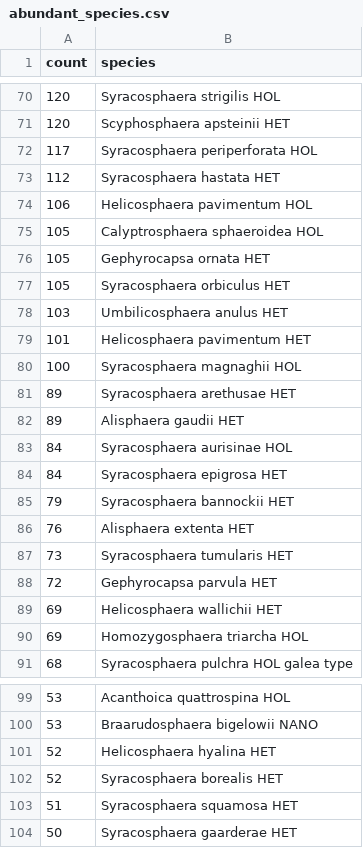
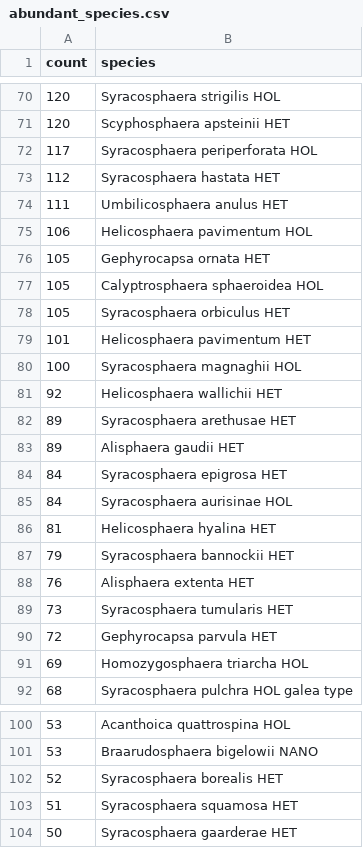
Before and after one commit to nanophyto/CASCADE, a CSV file: data/output/abundant_species.csv, drawn as a sheet; only a part is shown, gaps mark what is left out; the diff covers the shown part only.

```diff
--- a/data/output/abundant_species.csv
+++ b/data/output/abundant_species.csv
@@ -73,13 +73,15 @@ count,species
 112,Syracosphaera hastata HET
+111,Umbilicosphaera anulus HET
 106,Helicosphaera pavimentum HOL
+105,Gephyrocapsa ornata HET
 105,Calyptrosphaera sphaeroidea HOL
-105,Gephyrocapsa ornata HET
 105,Syracosphaera orbiculus HET
-103,Umbilicosphaera anulus HET
 101,Helicosphaera pavimentum HET
 100,Syracosphaera magnaghii HOL
+92,Helicosphaera wallichii HET
 89,Syracosphaera arethusae HET
 89,Alisphaera gaudii HET
+84,Syracosphaera epigrosa HET
 84,Syracosphaera aurisinae HOL
-84,Syracosphaera epigrosa HET
+81,Helicosphaera hyalina HET
 79,Syracosphaera bannockii HET
@@ -88,3 +90,2 @@ count,species
 72,Gephyrocapsa parvula HET
-69,Helicosphaera wallichii HET
 69,Homozygosphaera triarcha HOL
@@ -100,3 +101,2 @@ count,species
 53,Braarudosphaera bigelowii NANO
-52,Helicosphaera hyalina HET
 52,Syracosphaera borealis HET
```
Also changed, not shown: 10 added rows, 10 removed rows, 9 moved rows and 9 edited cells elsewhere in this file, data/Zenodo/resampled_cellular_datasets/summary_table.csv, data/Zenodo/species_lists/common_species.csv, 24 other files.
